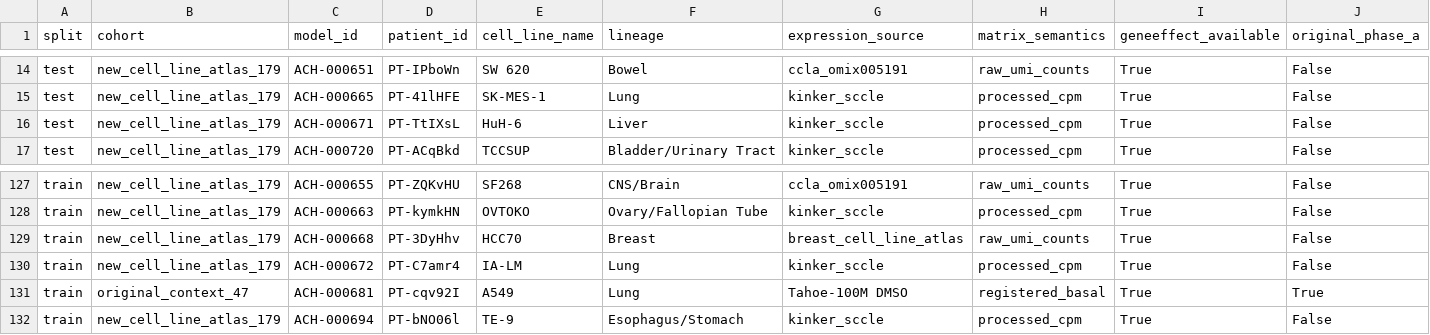
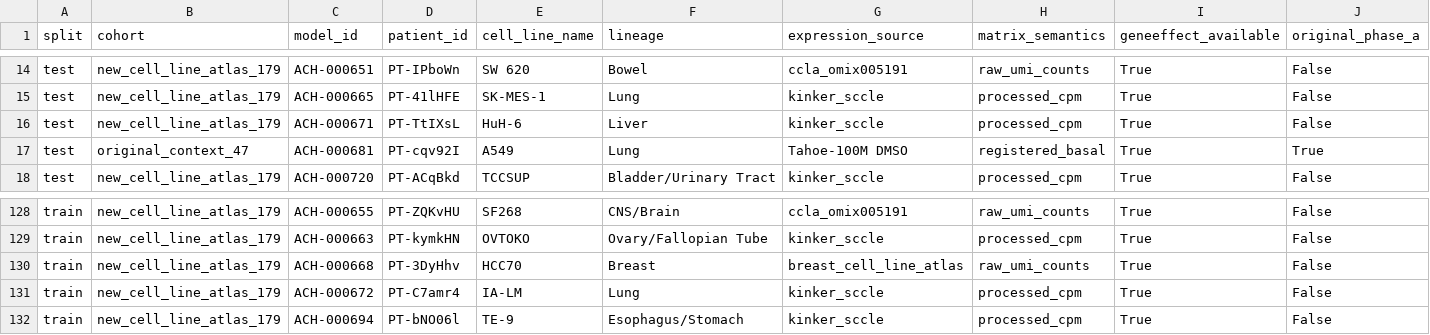
Before and after one commit to ENNCELADUS/gene-perturbation-prediction, a CSV file: configs/benchmarks/cell_line_geneeffect_226_split.csv, drawn as a sheet; only a part is shown, gaps mark what is left out; removed rows and columns are numbered as before the commit, all else as after; rows hold the shown columns only; the diff names each change by its address in the sheet, - before the commit and + after, or states it on an @@ line.

```diff
--- a/configs/benchmarks/cell_line_geneeffect_226_split.csv
+++ b/configs/benchmarks/cell_line_geneeffect_226_split.csv
+row 17: test | original_context_47 | ACH-000681 | PT-cqv92I | A549 | Lung | Tahoe-100M DMSO | registered_basal | True | True
-row 131: train | original_context_47 | ACH-000681 | PT-cqv92I | A549 | Lung | Tahoe-100M DMSO | registered_basal | True | True
```
Also changed, not shown: 2 other files.
